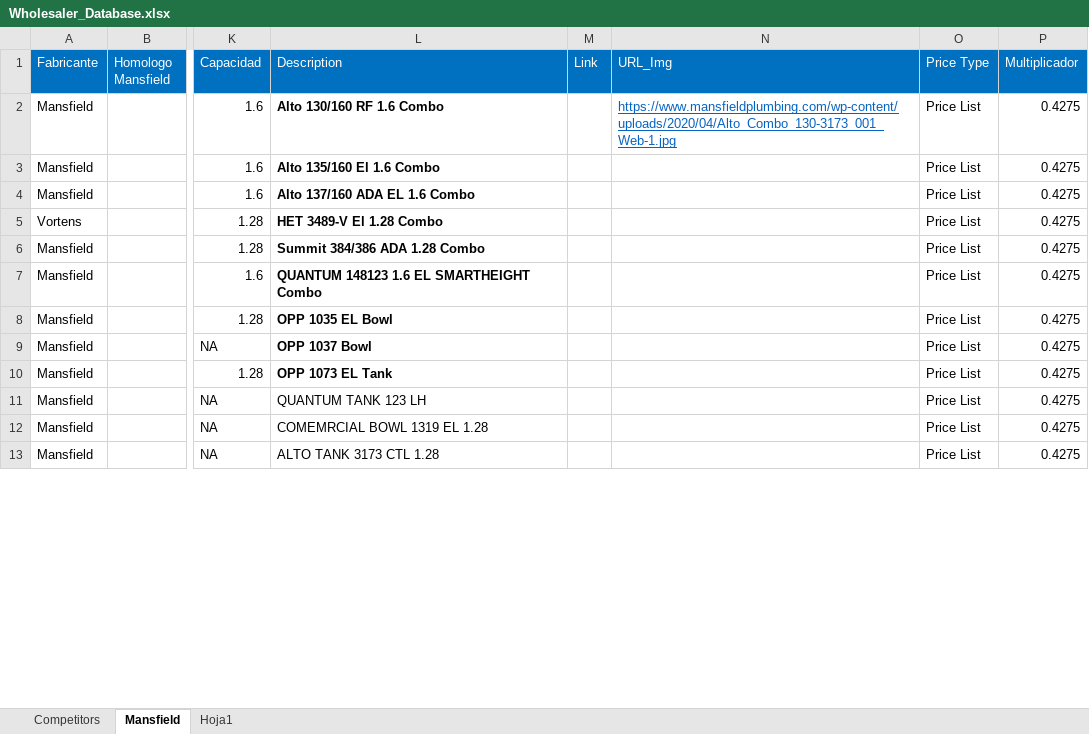
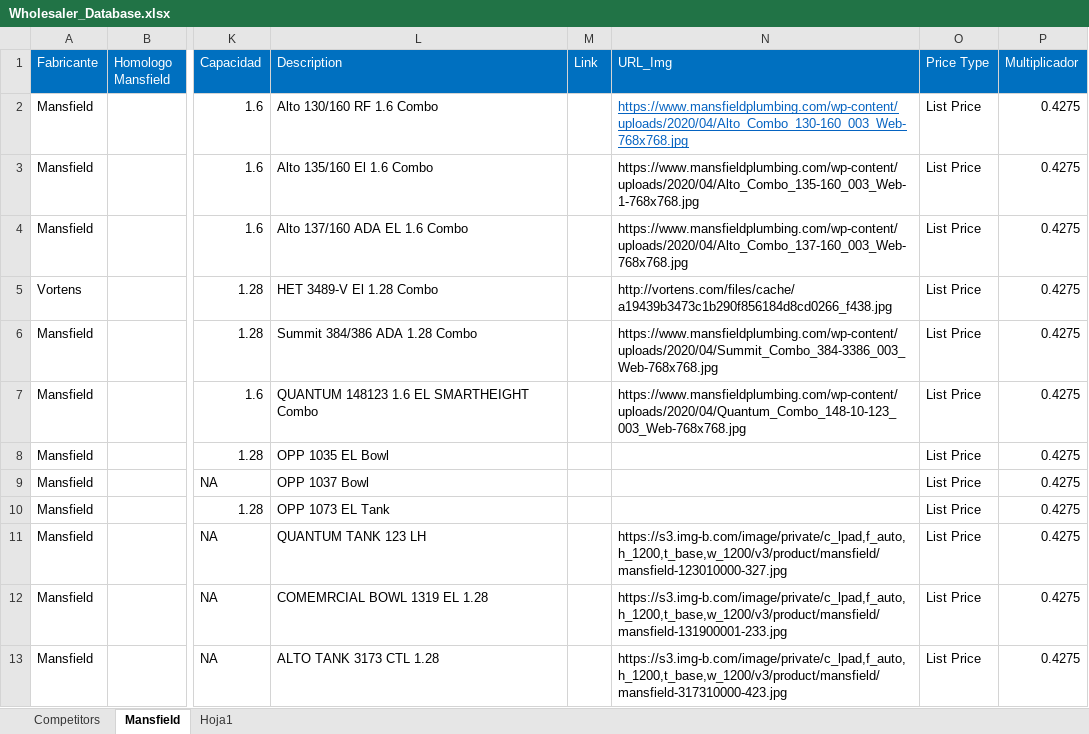
Before and after one commit to jmonsa13/Scrapping, an Excel workbook: XX_Master_database/Wholesaler_Database.xlsx, sheet Mansfield, drawn as a sheet; only a part is shown, gaps mark what is left out; values as stored, in another font and other column widths than the file's, no borders; the diff covers the shown part only; the diff names each change by its address in the sheet, - before the commit and + after, or states it on an @@ line.

Commit message:
Updated American y Mansfield wholesaler
Tenemos en cuenta el URL_img del database

```diff
--- a/XX_Master_database/Wholesaler_Database.xlsx (sheet Mansfield)
+++ b/XX_Master_database/Wholesaler_Database.xlsx (sheet Mansfield)
-L2:L10 bold: on
+L2:L10 bold: off
-N2 (URL_Img): https://www.mansfieldplumbing.com/wp-content/uploads/2020/04/Alto_Combo_130-3173_001_Web-1.jpg
+N2 (URL_Img): https://www.mansfieldplumbing.com/wp-content/uploads/2020/04/Alto_Combo_130-160_003_Web-768x768.jpg
-O2:O13 (Price Type): Price List
+O2:O13 (Price Type): List Price
-N3 (URL_Img): (empty)
+N3 (URL_Img): https://www.mansfieldplumbing.com/wp-content/uploads/2020/04/Alto_Combo_135-160_003_Web-1-768x768.jpg
-N4 (URL_Img): (empty)
+N4 (URL_Img): https://www.mansfieldplumbing.com/wp-content/uploads/2020/04/Alto_Combo_137-160_003_Web-768x768.jpg
-N5 (URL_Img): (empty)
+N5 (URL_Img): http://vortens.com/files/cache/a19439b3473c1b290f856184d8cd0266_f438.jpg
-N6 (URL_Img): (empty)
+N6 (URL_Img): https://www.mansfieldplumbing.com/wp-content/uploads/2020/04/Summit_Combo_384-3386_003_Web-768x768.jpg
-N7 (URL_Img): (empty)
+N7 (URL_Img): https://www.mansfieldplumbing.com/wp-content/uploads/2020/04/Quantum_Combo_148-10-123_003_Web-768x768.jpg
-N11 (URL_Img): (empty)
+N11 (URL_Img): https://s3.img-b.com/image/private/c_lpad,f_auto,h_1200,t_base,w_1200/v3/product/mansfield/mansfield-123010000-327.jpg
-N12 (URL_Img): (empty)
+N12 (URL_Img): https://s3.img-b.com/image/private/c_lpad,f_auto,h_1200,t_base,w_1200/v3/product/mansfield/mansfield-131900001-233.jpg
-N13 (URL_Img): (empty)
+N13 (URL_Img): https://s3.img-b.com/image/private/c_lpad,f_auto,h_1200,t_base,w_1200/v3/product/mansfield/mansfield-317310000-423.jpg
```
Also changed, not shown: 61 edited cells and cell formats elsewhere in this sheet, sheet Competitors, hidden cells, 3 other files.
